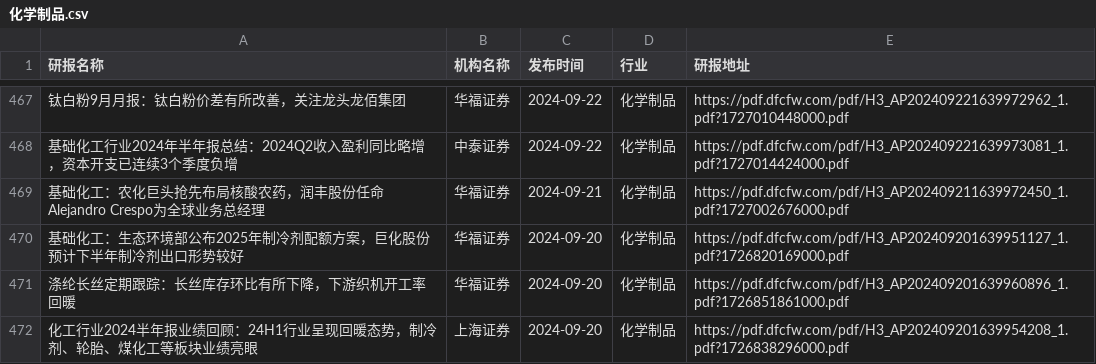
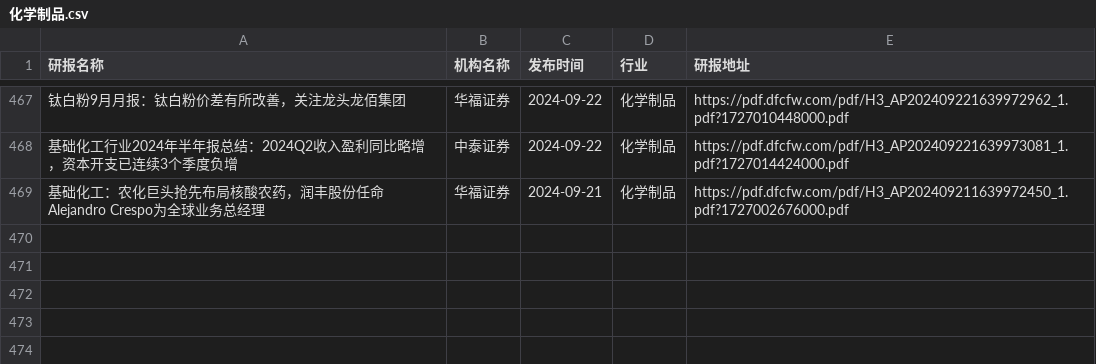
Before and after one commit to manymore13/report, a CSV file: eastmoney/化学制品.csv, drawn as a sheet; only a part is shown, gaps mark what is left out; the diff names each change by its address in the sheet, - before the commit and + after, or states it on an @@ line.

```diff
--- a/eastmoney/化学制品.csv
+++ b/eastmoney/化学制品.csv
-row 470: 基础化工：生态环境部公布2025年制冷剂配额方案，巨化股份预计下半年制冷剂出口形势较好 | 华福证券 | 2024-09-20 | 化学制品 | https://pdf.dfcfw.com/pdf/H3_AP202409201639951127_1.pdf?1726820169000.pdf
-row 471: 涤纶长丝定期跟踪：长丝库存环比有所下降，下游织机开工率回暖 | 华福证券 | 2024-09-20 | 化学制品 | https://pdf.dfcfw.com/pdf/H3_AP202409201639960896_1.pdf?1726851861000.pdf
-row 472: 化工行业2024半年报业绩回顾：24H1行业呈现回暖态势，制冷剂、轮胎、煤化工等板块业绩亮眼 | 上海证券 | 2024-09-20 | 化学制品 | https://pdf.dfcfw.com/pdf/H3_AP202409201639954208_1.pdf?1726838296000.pdf
```
Also changed, not shown: eastmoney/商业百货.csv, eastmoney/汽车零部件.csv, 51 other files.
